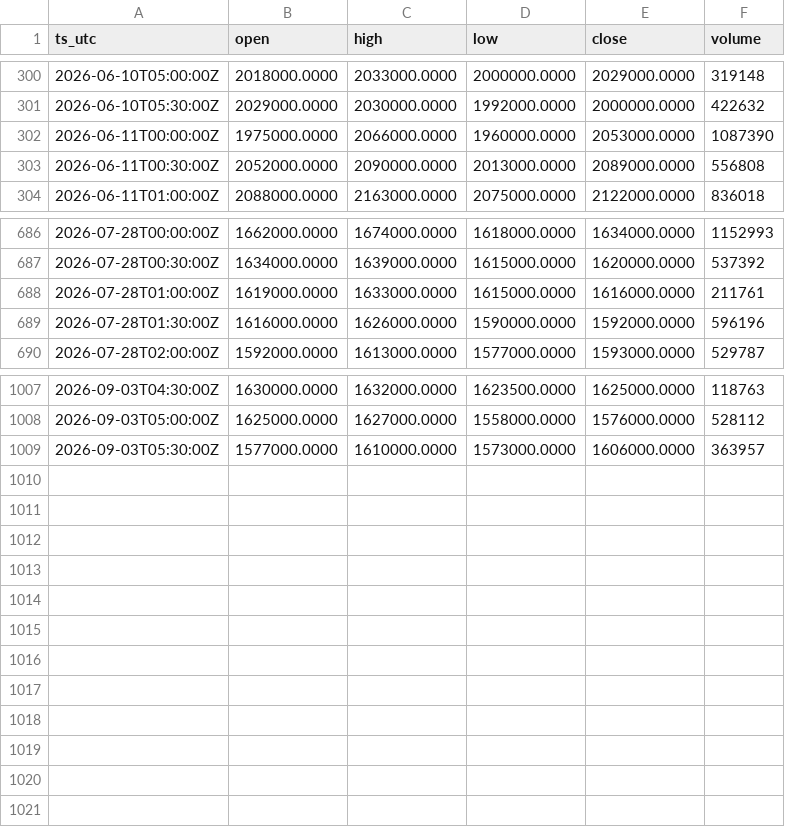
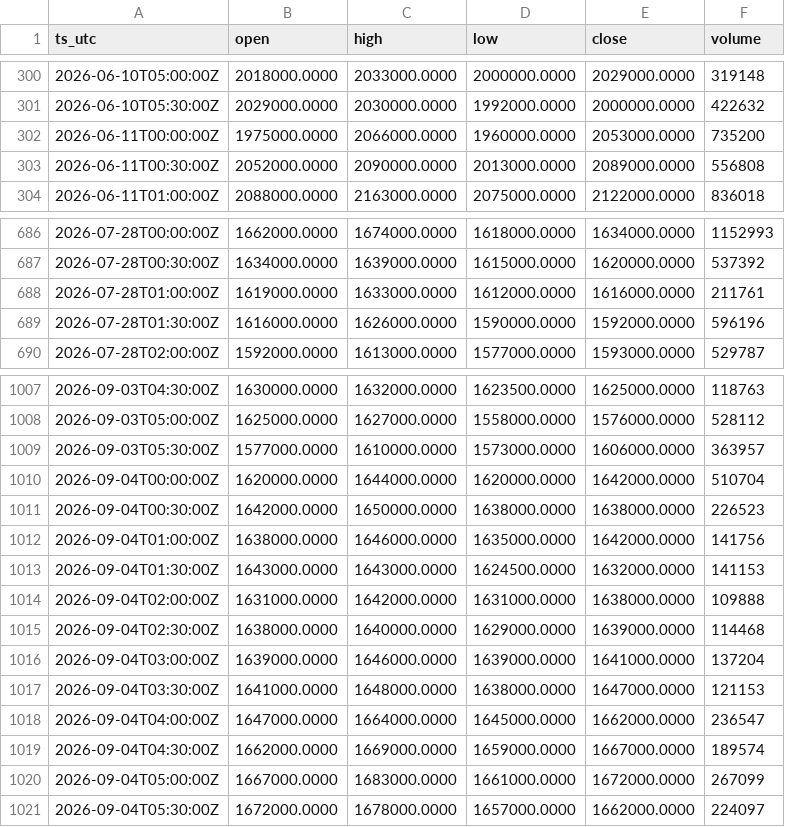
Before and after one commit to OntologyForCapital/skhynix-adr-parity, a CSV file: data/kr_000660.csv, drawn as a sheet; only a part is shown, gaps mark what is left out.

```diff
--- a/data/kr_000660.csv
+++ b/data/kr_000660.csv
@@ -301,3 +301,3 @@ ts_utc,open,high,low,close,volume
 2026-06-10T05:30:00Z,2029000.0000,2030000.0000,1992000.0000,2000000.0000,422632
-2026-06-11T00:00:00Z,1975000.0000,2066000.0000,1960000.0000,2053000.0000,1087390
+2026-06-11T00:00:00Z,1975000.0000,2066000.0000,1960000.0000,2053000.0000,735200
 2026-06-11T00:30:00Z,2052000.0000,2090000.0000,2013000.0000,2089000.0000,556808
@@ -687,3 +687,3 @@ ts_utc,open,high,low,close,volume
 2026-07-28T00:30:00Z,1634000.0000,1639000.0000,1615000.0000,1620000.0000,537392
-2026-07-28T01:00:00Z,1619000.0000,1633000.0000,1615000.0000,1616000.0000,211761
+2026-07-28T01:00:00Z,1619000.0000,1633000.0000,1612000.0000,1616000.0000,211761
 2026-07-28T01:30:00Z,1616000.0000,1626000.0000,1590000.0000,1592000.0000,596196
@@ -1009 +1009,13 @@ ts_utc,open,high,low,close,volume
 2026-09-03T05:30:00Z,1577000.0000,1610000.0000,1573000.0000,1606000.0000,363957
+2026-09-04T00:00:00Z,1620000.0000,1644000.0000,1620000.0000,1642000.0000,510704
+2026-09-04T00:30:00Z,1642000.0000,1650000.0000,1638000.0000,1638000.0000,226523
+2026-09-04T01:00:00Z,1638000.0000,1646000.0000,1635000.0000,1642000.0000,141756
+2026-09-04T01:30:00Z,1643000.0000,1643000.0000,1624500.0000,1632000.0000,141153
+2026-09-04T02:00:00Z,1631000.0000,1642000.0000,1631000.0000,1638000.0000,109888
+2026-09-04T02:30:00Z,1638000.0000,1640000.0000,1629000.0000,1639000.0000,114468
+2026-09-04T03:00:00Z,1639000.0000,1646000.0000,1639000.0000,1641000.0000,137204
+2026-09-04T03:30:00Z,1641000.0000,1648000.0000,1638000.0000,1647000.0000,121153
+2026-09-04T04:00:00Z,1647000.0000,1664000.0000,1645000.0000,1662000.0000,236547
+2026-09-04T04:30:00Z,1662000.0000,1669000.0000,1659000.0000,1667000.0000,189574
+2026-09-04T05:00:00Z,1667000.0000,1683000.0000,1661000.0000,1672000.0000,267099
+2026-09-04T05:30:00Z,1672000.0000,1678000.0000,1657000.0000,1662000.0000,224097
```
Also changed, not shown: data/fx_usdkrw.csv.
